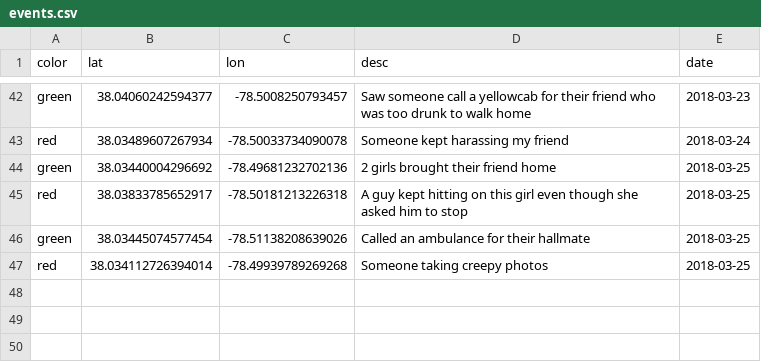
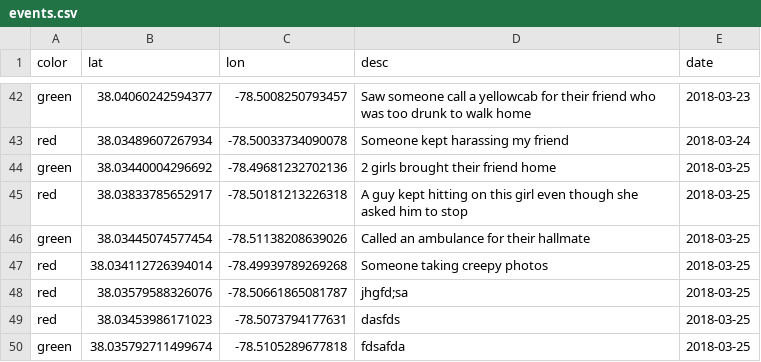
Before and after one commit to kp2zf/RedDotMap, a CSV file: DBtest/events.csv, drawn as a sheet; only a part is shown, gaps mark what is left out.

```diff
--- a/DBtest/events.csv
+++ b/DBtest/events.csv
@@ -47 +47,4 @@ green,38.03445074577454,-78.51138208639026,Called an ambulance for their hallmat
 red,38.034112726394014,-78.49939789269268,Someone taking creepy photos,2018-03-25
+red,38.03579588326076,-78.50661865081787,jhgfd;sa,2018-03-25
+red,38.03453986171023,-78.5073794177631,dasfds,2018-03-25
+green,38.035792711499674,-78.5105289677818,fdsafda,2018-03-25
```
Also changed, not shown: 1 other file.
